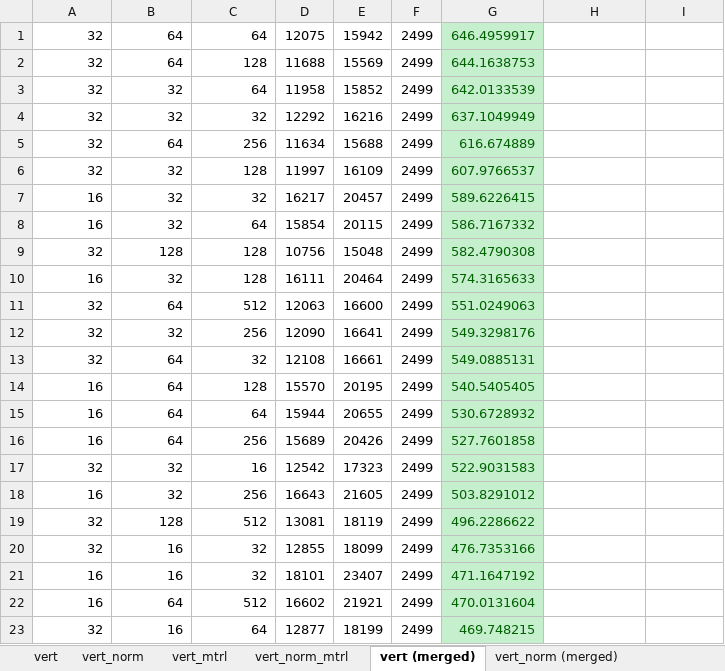
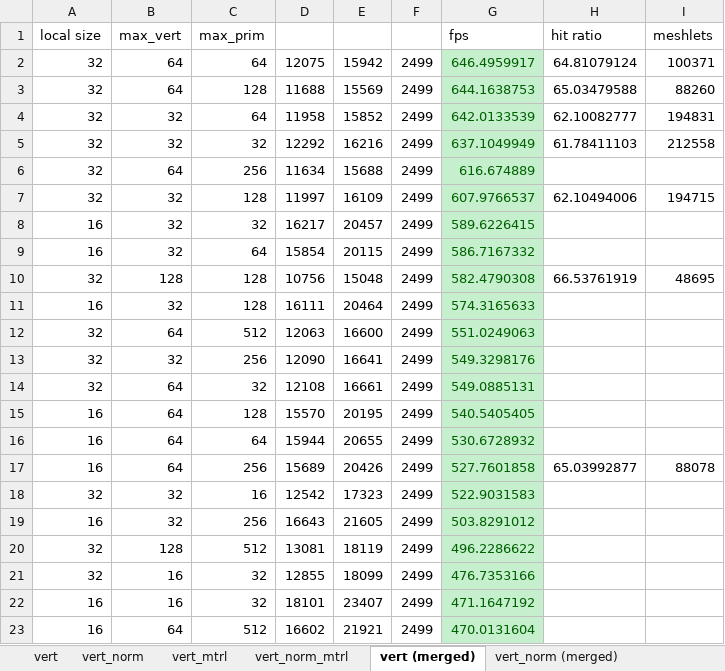
Before and after one commit to maacarvalho/exploring-mesh-shaders, an Excel workbook: data/rungholt/Rungholt.xlsx, sheet vert (merged), drawn as a sheet; only a part is shown; the shorter side is filled out with more unchanged rows; values as stored, in another font and other column widths than the file's, no borders; addresses are those after the commit; the diff names each change by its address in the sheet, - before the commit and + after, or states it on an @@ line.

Commit message:
Added average cache hit ratio on the Lucy, Rungholt and Sponza models performance analysis

```diff
--- a/data/rungholt/Rungholt.xlsx (sheet vert (merged))
+++ b/data/rungholt/Rungholt.xlsx (sheet vert (merged))
+row 1: local size | max_vert | max_prim |  |  |  | fps | hit ratio | meshlets
-H2: (empty)
+H2: 64.81079124
-I2: (empty)
+I2: 100371
-H3: (empty)
+H3: 65.03479588
-I3: (empty)
+I3: 88260
-H4: (empty)
+H4: 62.10082777
-I4: (empty)
+I4: 194831
-H5: (empty)
+H5: 61.78411103
-I5: (empty)
+I5: 212558
-H7: (empty)
+H7: 62.10494006
-I7: (empty)
+I7: 194715
-H10: (empty)
+H10: 66.53761919
-I10: (empty)
+I10: 48695
-H17: (empty)
+H17: 65.03992877
-I17: (empty)
+I17: 88078
```
Also changed, not shown: sheet vert_mtrl, sheet vert_mtrl (merged), sheet vert, sheet vert_norm (merged), sheet vert_norm_mtrl, sheet vert_norm_mtrl (merged), 1 more sheet, formulas that keep their value, data/lucy/Lucy.xlsx, data/sponza/Sponza.xlsx.
